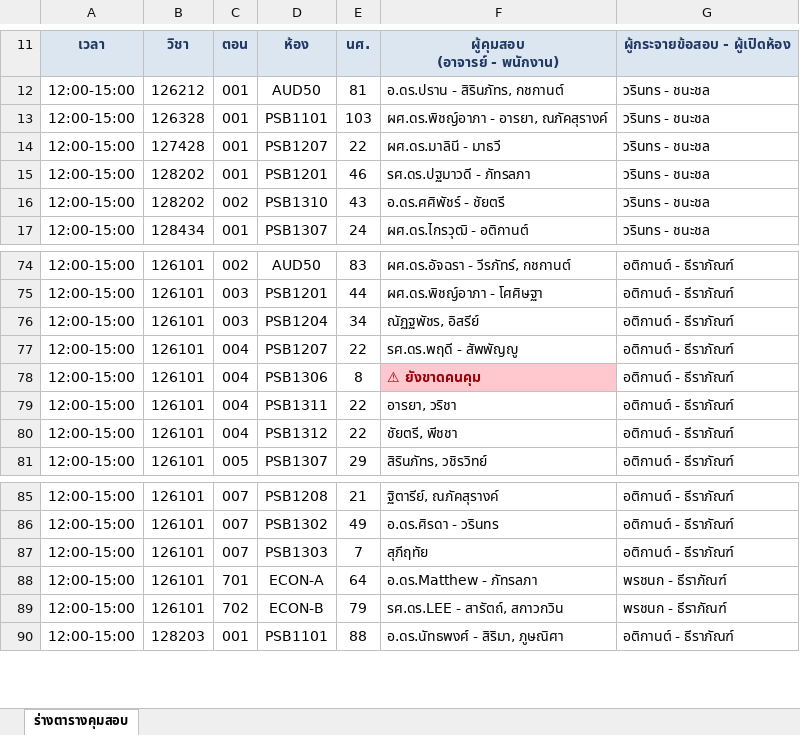
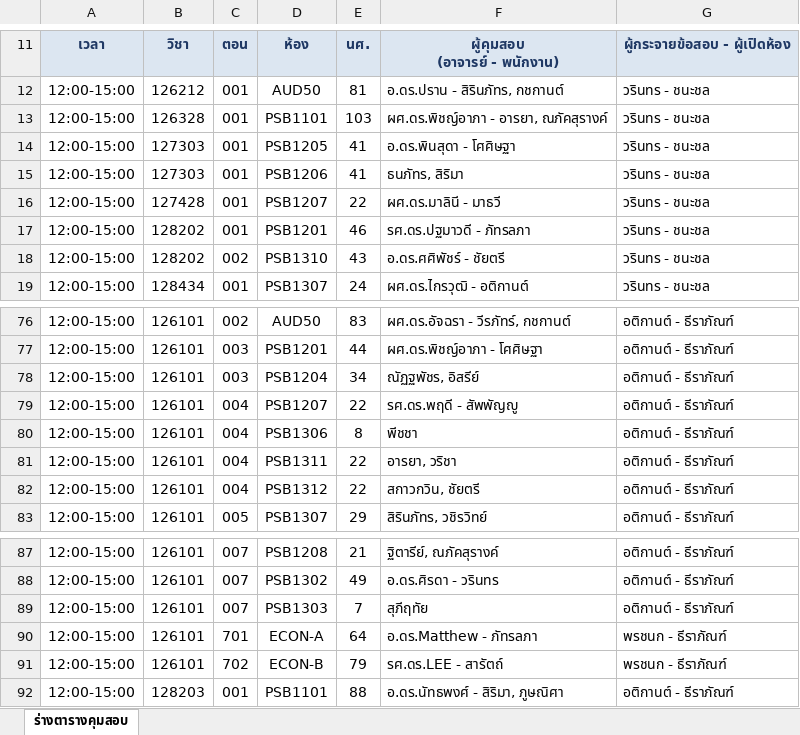
Before and after one commit to Knpod65/marketplace, an Excel workbook: exam-duty-dashboard/ร่างตารางคุมสอบ_1-2569.xlsx, sheet ร่างตารางคุมสอบ, drawn as a sheet; only a part is shown, gaps mark what is left out; values as stored, in another font and other column widths than the file's, no borders; addresses are those after the commit; the diff names each change by its address in the sheet, - before the commit and + after, or states it on an @@ line.

```diff
--- a/exam-duty-dashboard/ร่างตารางคุมสอบ_1-2569.xlsx (sheet ร่างตารางคุมสอบ)
+++ b/exam-duty-dashboard/ร่างตารางคุมสอบ_1-2569.xlsx (sheet ร่างตารางคุมสอบ)
+row 14: 12:00-15:00 | 127303 | 001 | PSB1205 | 41 | อ.ดร.พินสุดา - โศศิษฐา | วรินทร - ชนะชล
+row 15: 12:00-15:00 | 127303 | 001 | PSB1206 | 41 | ธนภัทร, สิริมา | วรินทร - ชนะชล
-F80: ⚠ ยังขาดคนคุม
+F80: พีชชา
@@ F80 fill: #FFC7CE → none, bold: on → off, text colour: #9C0006 → black @@
-F82: ชัยตรี, พีชชา
+F82: สกาวกวิน, ชัยตรี
-F91: รศ.ดร.LEE - สารัตถ์, สกาวกวิน
+F91: รศ.ดร.LEE - สารัตถ์
```
Also changed, not shown: 4 other files.
